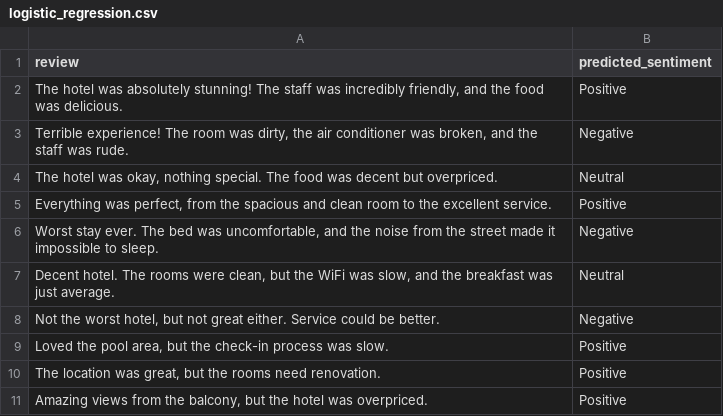
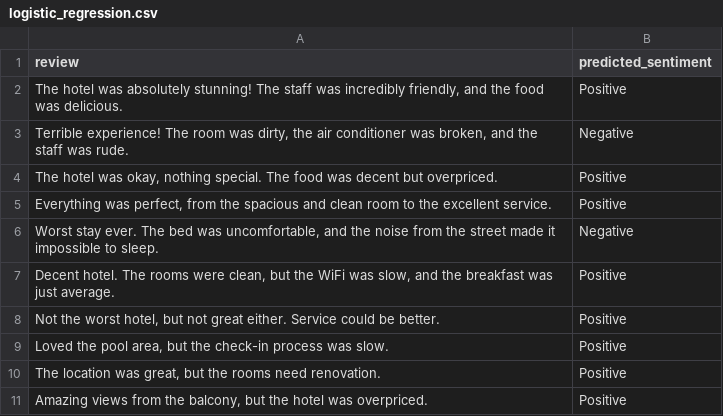
Before and after one commit to sokritha-dev/think-nlp, a CSV file: app/data/predictions/logistic_regression.csv, drawn as a sheet.

```diff
--- a/app/data/predictions/logistic_regression.csv
+++ b/app/data/predictions/logistic_regression.csv
@@ -3,7 +3,7 @@ review,predicted_sentiment
 "Terrible experience! The room was dirty, the air conditioner was broken, and the staff was rude.",Negative
-"The hotel was okay, nothing special. The food was decent but overpriced.",Neutral
+"The hotel was okay, nothing special. The food was decent but overpriced.",Positive
 "Everything was perfect, from the spacious and clean room to the excellent service.",Positive
 "Worst stay ever. The bed was uncomfortable, and the noise from the street made it impossible to sleep.",Negative
-"Decent hotel. The rooms were clean, but the WiFi was slow, and the breakfast was just average.",Neutral
-"Not the worst hotel, but not great either. Service could be better.",Negative
+"Decent hotel. The rooms were clean, but the WiFi was slow, and the breakfast was just average.",Positive
+"Not the worst hotel, but not great either. Service could be better.",Positive
 "Loved the pool area, but the check-in process was slow.",Positive
```
Also changed, not shown: app/data/topics/lda_topics_topics.csv, 35 other files.
